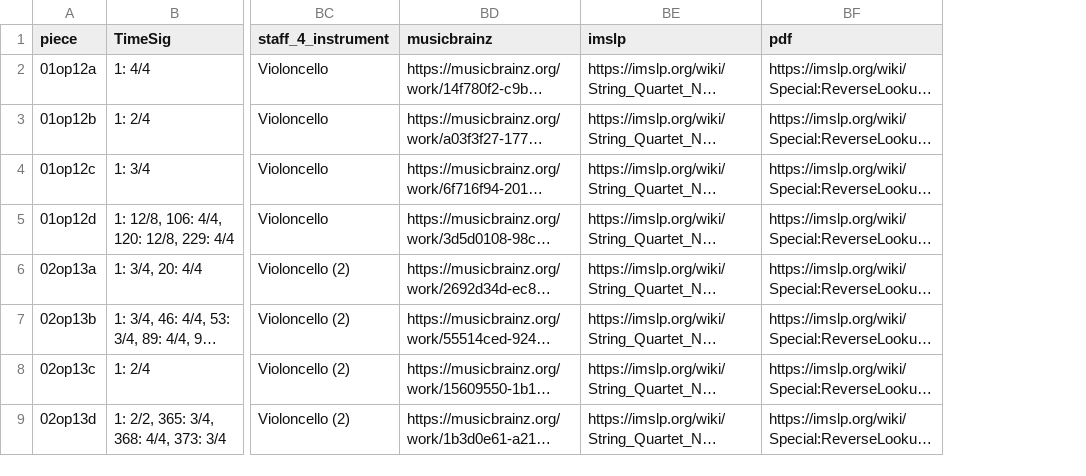
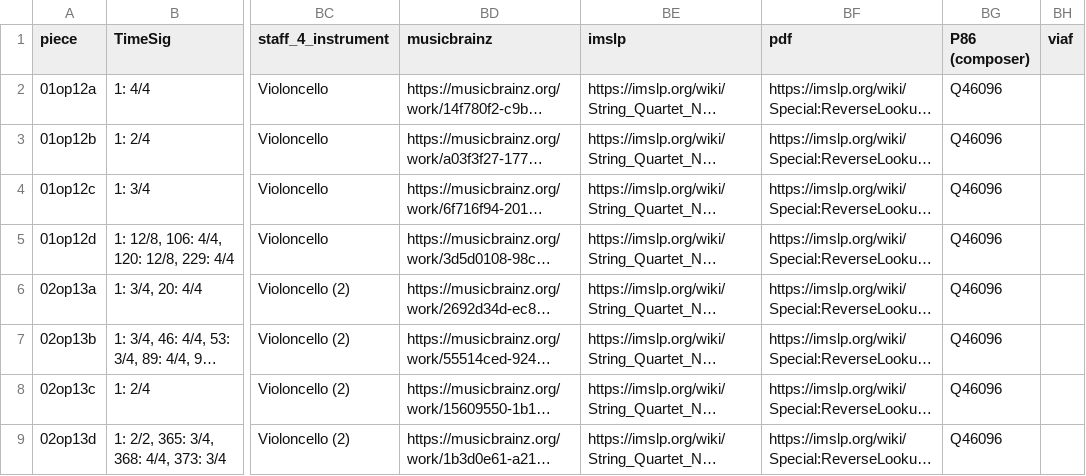
Before and after one commit to DCMLab/mendelssohn_quartets, a TSV file: metadata.tsv, drawn as a sheet; only a part is shown, gaps mark what is left out; long unchanged cells end in …; the diff names each change by its address in the sheet, - before the commit and + after, or states it on an @@ line.

Commit message:
generates P86 (composer) and viaf columns using OpenRefine

```diff
--- a/metadata.tsv
+++ b/metadata.tsv
+column BG (P86 (composer)), rows 2-9: all Q46096
+column BH (viaf), empty
```
